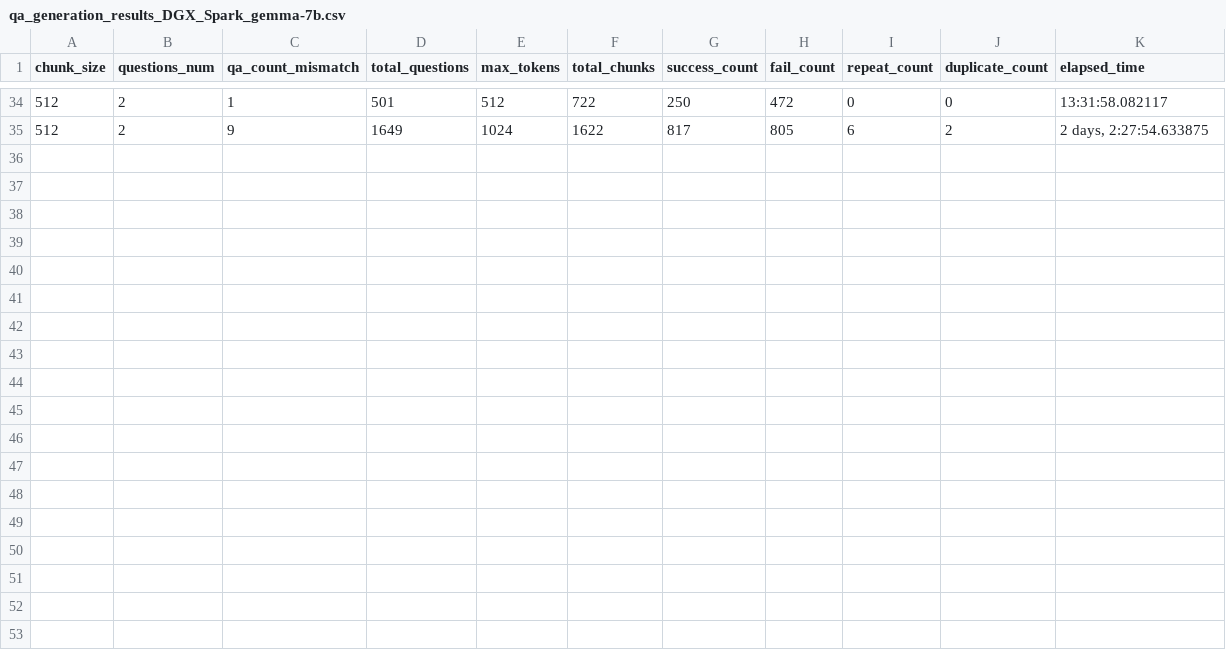
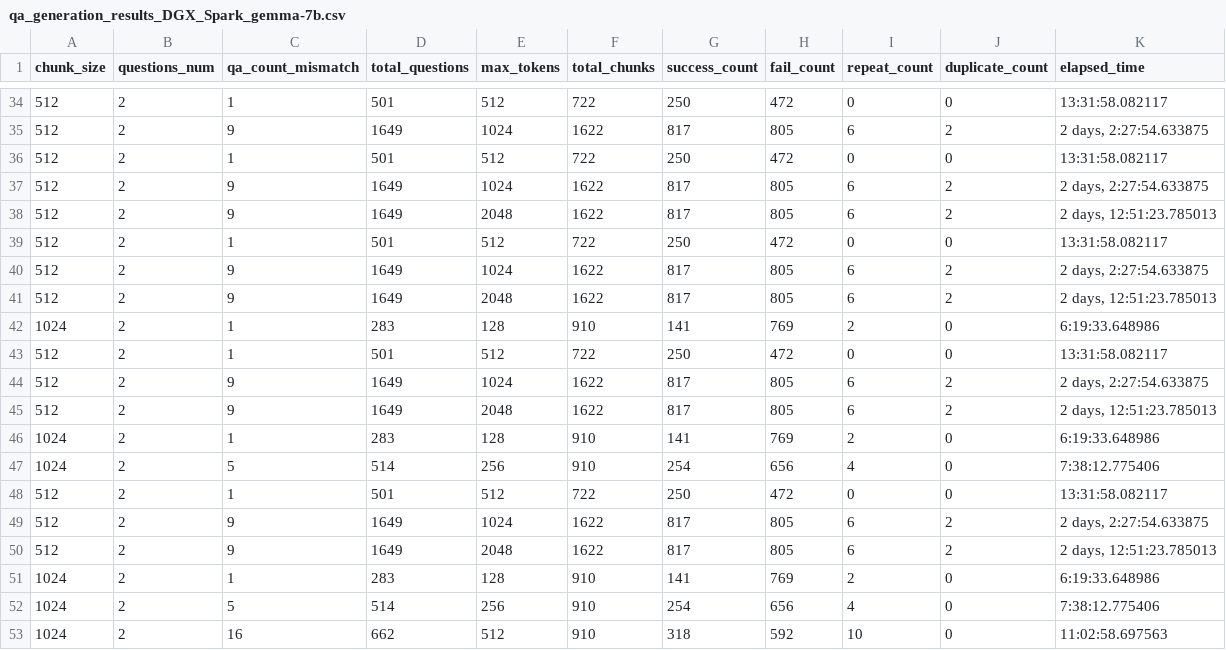
Before and after one commit to jeffreywallphd/LMForge, a CSV file: Sandbox/Yaman/Fall25/LMForge_RUN03_DGX_SPARK_GEMMA/Generated_Results/gemma-7b-spark/qa_generation_results_DGX_Spark_gemma-7b.csv, drawn as a sheet; only a part is shown, gaps mark what is left out.

```diff
--- a/Sandbox/Yaman/Fall25/LMForge_RUN03_DGX_SPARK_GEMMA/Generated_Results/gemma-7b-spark/qa_generation_results_DGX_Spark_gemma-7b.csv
+++ b/Sandbox/Yaman/Fall25/LMForge_RUN03_DGX_SPARK_GEMMA/Generated_Results/gemma-7b-spark/qa_generation_results_DGX_Spark_gemma-7b.csv
@@ -35 +35,19 @@ chunk_size,questions_num,qa_count_mismatch,total_questions,max_tokens,total_chun
 512,2,9,1649,1024,1622,817,805,6,2,"2 days, 2:27:54.633875"
+512,2,1,501,512,722,250,472,0,0,13:31:58.082117
+512,2,9,1649,1024,1622,817,805,6,2,"2 days, 2:27:54.633875"
+512,2,9,1649,2048,1622,817,805,6,2,"2 days, 12:51:23.785013"
+512,2,1,501,512,722,250,472,0,0,13:31:58.082117
+512,2,9,1649,1024,1622,817,805,6,2,"2 days, 2:27:54.633875"
+512,2,9,1649,2048,1622,817,805,6,2,"2 days, 12:51:23.785013"
+1024,2,1,283,128,910,141,769,2,0,6:19:33.648986
+512,2,1,501,512,722,250,472,0,0,13:31:58.082117
+512,2,9,1649,1024,1622,817,805,6,2,"2 days, 2:27:54.633875"
+512,2,9,1649,2048,1622,817,805,6,2,"2 days, 12:51:23.785013"
+1024,2,1,283,128,910,141,769,2,0,6:19:33.648986
+1024,2,5,514,256,910,254,656,4,0,7:38:12.775406
+512,2,1,501,512,722,250,472,0,0,13:31:58.082117
+512,2,9,1649,1024,1622,817,805,6,2,"2 days, 2:27:54.633875"
+512,2,9,1649,2048,1622,817,805,6,2,"2 days, 12:51:23.785013"
+1024,2,1,283,128,910,141,769,2,0,6:19:33.648986
+1024,2,5,514,256,910,254,656,4,0,7:38:12.775406
+1024,2,16,662,512,910,318,592,10,0,11:02:58.697563
```
Also changed, not shown: Sandbox/Yaman/Fall25/LMForge_RUN03_DGX_SPARK_GEMMA/Generated_Results/gemma-7b-spark/scores_DGX_Spark_gemma-7b.csv, Sandbox/Yaman/Fall25/LMForge_RUN04_DGX_SPARK_microsoft-Phi-4-mini-instruct/Generated_Results/microsoft-Phi-4-mini-instruct-spark/qa_generation_results_DGX_Spark_microsoft_phi-4.csv, 25 other files.
